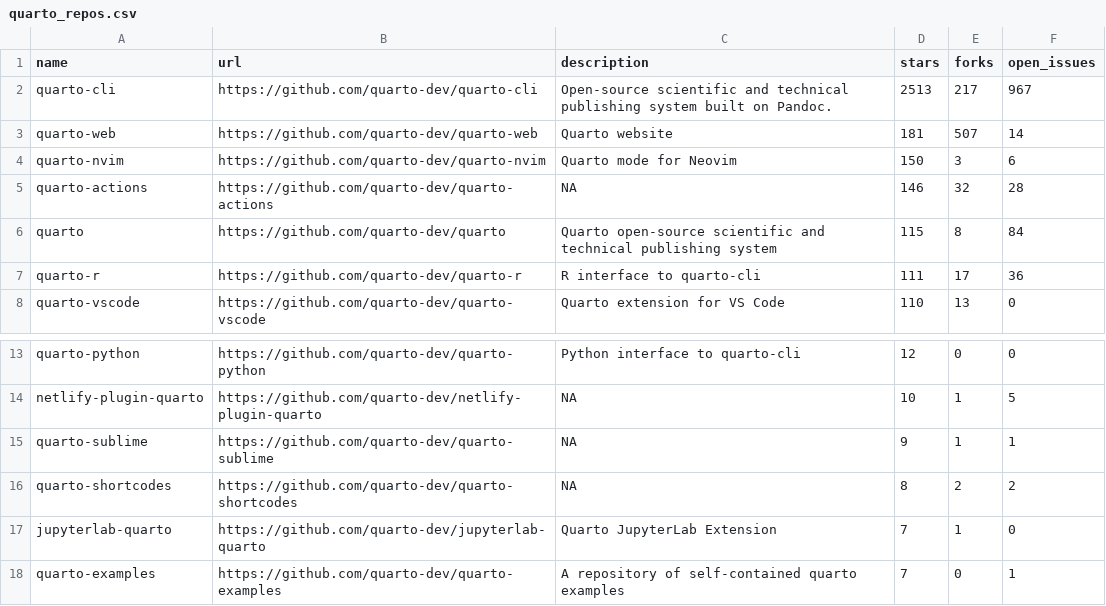
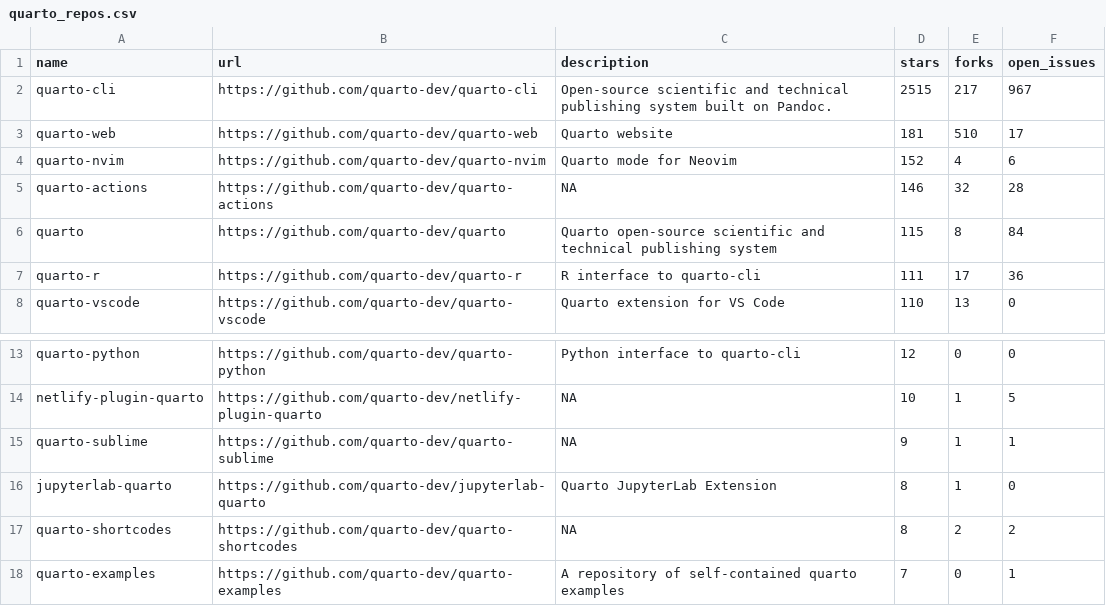
Before and after one commit to carlosgino/awesone-gha, a CSV file: 01-rscript/quarto_repos.csv, drawn as a sheet; only a part is shown, gaps mark what is left out.

```diff
--- a/01-rscript/quarto_repos.csv
+++ b/01-rscript/quarto_repos.csv
@@ -1,5 +1,5 @@
 name,url,description,stars,forks,open_issues
-quarto-cli,https://github.com/quarto-dev/quarto-cli,Open-source scientific and technical publishing system built on Pandoc.,2513,217,967
-quarto-web,https://github.com/quarto-dev/quarto-web,Quarto website,181,507,14
-quarto-nvim,https://github.com/quarto-dev/quarto-nvim,Quarto mode for Neovim,150,3,6
+quarto-cli,https://github.com/quarto-dev/quarto-cli,Open-source scientific and technical publishing system built on Pandoc.,2515,217,967
+quarto-web,https://github.com/quarto-dev/quarto-web,Quarto website,181,510,17
+quarto-nvim,https://github.com/quarto-dev/quarto-nvim,Quarto mode for Neovim,152,4,6
 quarto-actions,https://github.com/quarto-dev/quarto-actions,NA,146,32,28
@@ -15,4 +15,4 @@ netlify-plugin-quarto,https://github.com/quarto-dev/netlify-plugin-quarto,NA,10,
 quarto-sublime,https://github.com/quarto-dev/quarto-sublime,NA,9,1,1
+jupyterlab-quarto,https://github.com/quarto-dev/jupyterlab-quarto,Quarto JupyterLab Extension,8,1,0
 quarto-shortcodes,https://github.com/quarto-dev/quarto-shortcodes,NA,8,2,2
-jupyterlab-quarto,https://github.com/quarto-dev/jupyterlab-quarto,Quarto JupyterLab Extension,7,1,0
 quarto-examples,https://github.com/quarto-dev/quarto-examples,A repository of self-contained quarto examples,7,0,1
```
Also changed, not shown: 1 other file.
